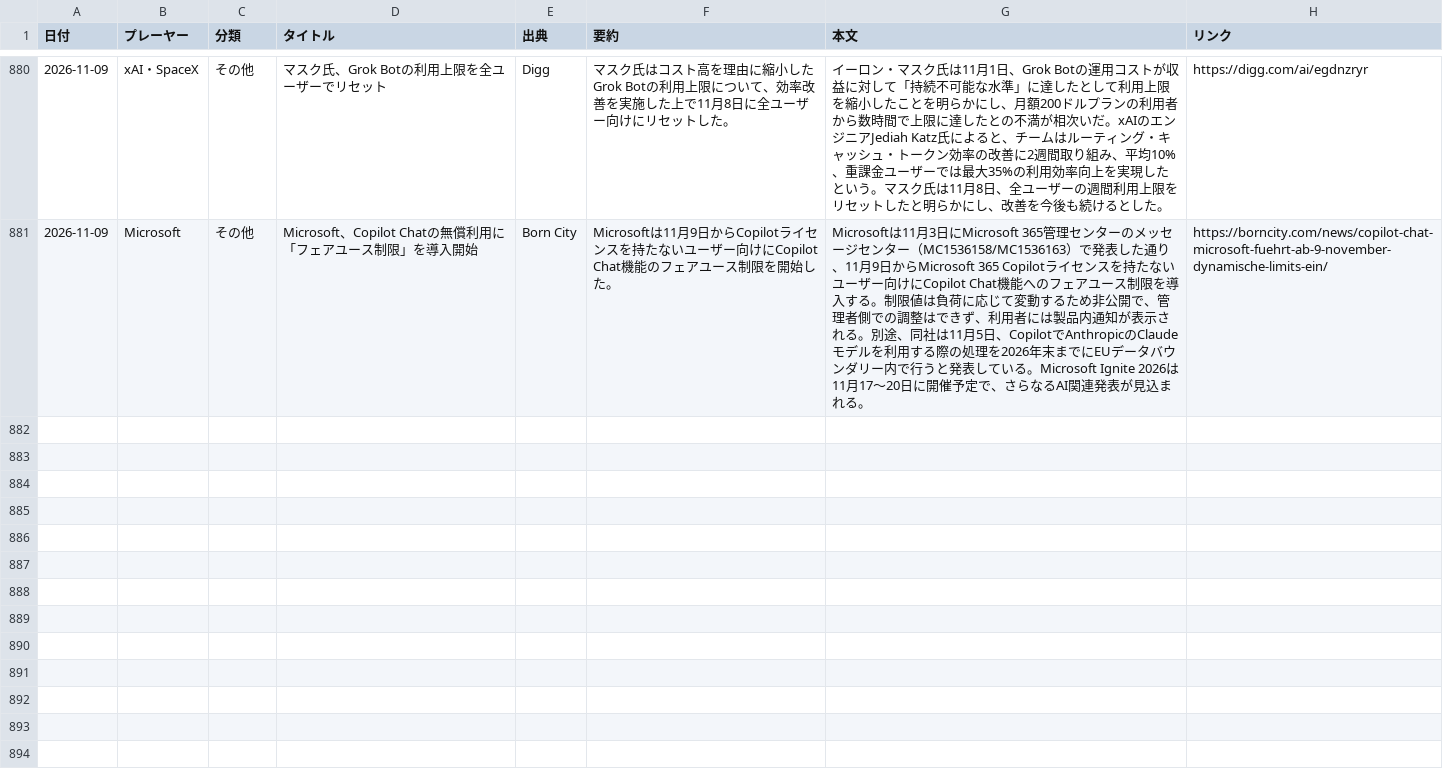
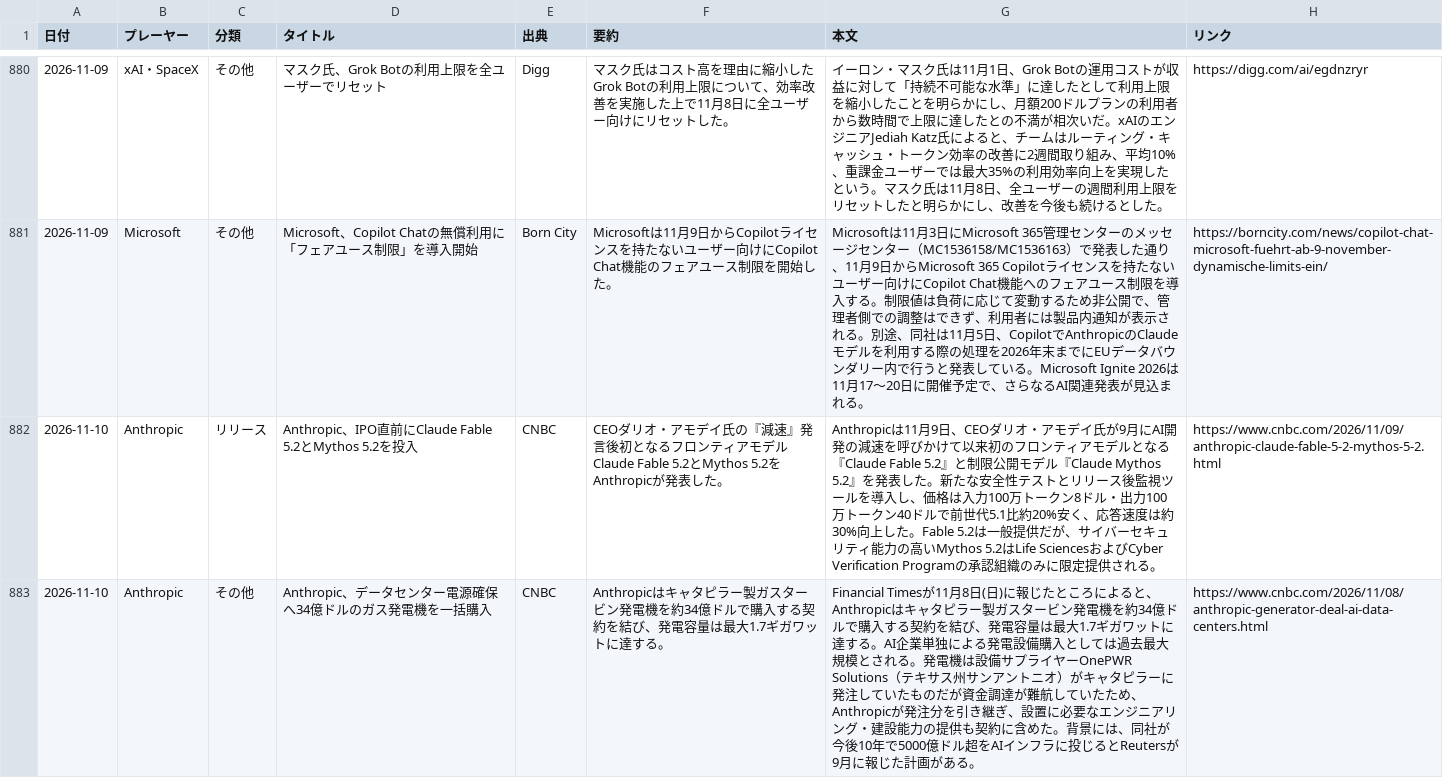
Before and after one commit to yokokazu0414/ai-daily-news, a CSV file: index.csv, drawn as a sheet; only a part is shown, gaps mark what is left out; the diff covers the shown part only.

```diff
--- a/index.csv
+++ b/index.csv
@@ -881 +881,3 @@
 2026-11-09,Microsoft,その他,Microsoft、Copilot Chatの無償利用に「フェアユース制限」を導入開始,Born City,Microsoftは11月9日からCopilotライセンスを持たないユーザー向けにCopilot Chat機能のフェアユース制限を開始した。,Microsoftは11月3日にMicrosoft 365管理センターのメッセージセンター（MC1536158/MC1536163）で発表した通り、11月9日からMicrosoft 365 Copilotライセンスを持たないユーザー向けにCopilot Chat機能へのフェアユース制限を導入する。制限値は負荷に応じて変動するため非公開で、管理者側での調整はできず、利用者には製品内通知が表示される。別途、同社は11月5日、CopilotでAnthropicのClaudeモデルを利用する際の処理を2026年末までにEUデータバウンダリー内で行うと発表している。Microsoft Ignite 2026は11月17〜20日に開催予定で、さらなるAI関連発表が見込まれる。,https://borncity.com/news/copilot-chat-microsoft-fuehrt-ab-9-november-dynamische-limits-ein/
+2026-11-10,Anthropic,リリース,"Anthropic、IPO直前にClaude Fable 5.2とMythos 5.2を投入",CNBC,"CEOダリオ・アモデイ氏の『減速』発言後初となるフロンティアモデルClaude Fable 5.2とMythos 5.2をAnthropicが発表した。","Anthropicは11月9日、CEOダリオ・アモデイ氏が9月にAI開発の減速を呼びかけて以来初のフロンティアモデルとなる『Claude Fable 5.2』と制限公開モデル『Claude Mythos 5.2』を発表した。新たな安全性テストとリリース後監視ツールを導入し、価格は入力100万トークン8ドル・出力100万トークン40ドルで前世代5.1比約20%安く、応答速度は約30%向上した。Fable 5.2は一般提供だが、サイバーセキュリティ能力の高いMythos 5.2はLife SciencesおよびCyber Verification Programの承認組織のみに限定提供される。","https://www.cnbc.com/2026/11/09/anthropic-claude-fable-5-2-mythos-5-2.html"
+2026-11-10,Anthropic,その他,"Anthropic、データセンター電源確保へ34億ドルのガス発電機を一括購入",CNBC,"Anthropicはキャタピラー製ガスタービン発電機を約34億ドルで購入する契約を結び、発電容量は最大1.7ギガワットに達する。","Financial Timesが11月8日(日)に報じたところによると、Anthropicはキャタピラー製ガスタービン発電機を約34億ドルで購入する契約を結び、発電容量は最大1.7ギガワットに達する。AI企業単独による発電設備購入としては過去最大規模とされる。発電機は設備サプライヤーOnePWR Solutions（テキサス州サンアントニオ）がキャタピラーに発注していたものだが資金調達が難航していたため、Anthropicが発注分を引き継ぎ、設置に必要なエンジニアリング・建設能力の提供も契約に含めた。背景には、同社が今後10年で5000億ドル超をAIインフラに投じるとReutersが9月に報じた計画がある。","https://www.cnbc.com/2026/11/08/anthropic-generator-deal-ai-data-centers.html"
```
Also changed, not shown: 3 added rows elsewhere in this file, 1 other file.
